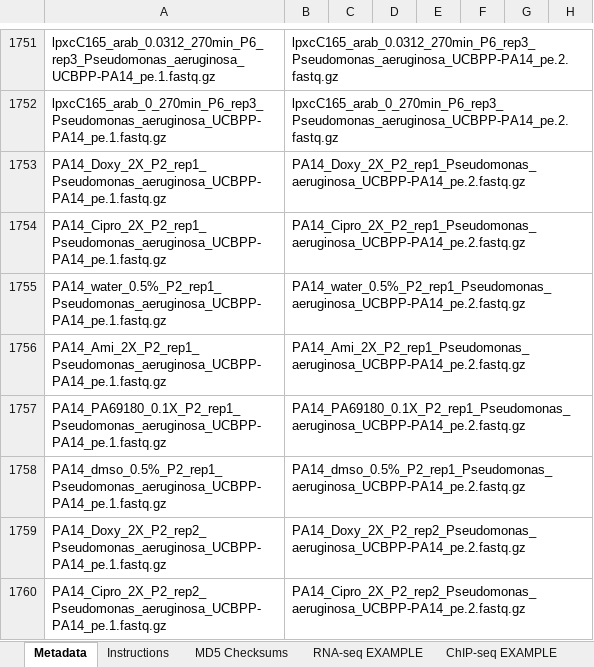
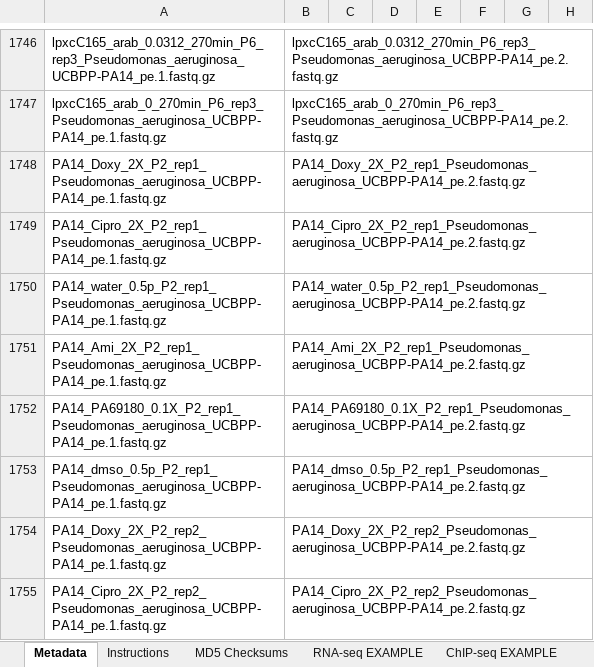
Before and after one commit to broadinstitute/psa_rnaseq_manuscript_rproject, an Excel workbook: reference_files/psa_rnaseq_metadata_geo.xlsx, sheet Metadata, drawn as a sheet; only a part is shown, gaps mark what is left out; values as stored, in another font and other column widths than the file's, no borders; charts and pictures and conditional formats not drawn; addresses are those after the commit; the diff covers the shown part only; the diff names each change by its address in the sheet, - before the commit and + after, or states it on an @@ line.

Commit message:
update count tables and geo metadata

```diff
--- a/reference_files/psa_rnaseq_metadata_geo.xlsx (sheet Metadata)
+++ b/reference_files/psa_rnaseq_metadata_geo.xlsx (sheet Metadata)
-A1750: PA14_water_0.5%_P2_rep1_Pseudomonas_aeruginosa_UCBPP-PA14_pe.1.fastq.gz
+A1750: PA14_water_0.5p_P2_rep1_Pseudomonas_aeruginosa_UCBPP-PA14_pe.1.fastq.gz
-B1750: PA14_water_0.5%_P2_rep1_Pseudomonas_aeruginosa_UCBPP-PA14_pe.2.fastq.gz
+B1750: PA14_water_0.5p_P2_rep1_Pseudomonas_aeruginosa_UCBPP-PA14_pe.2.fastq.gz
-A1753: PA14_dmso_0.5%_P2_rep1_Pseudomonas_aeruginosa_UCBPP-PA14_pe.1.fastq.gz
+A1753: PA14_dmso_0.5p_P2_rep1_Pseudomonas_aeruginosa_UCBPP-PA14_pe.1.fastq.gz
-B1753: PA14_dmso_0.5%_P2_rep1_Pseudomonas_aeruginosa_UCBPP-PA14_pe.2.fastq.gz
+B1753: PA14_dmso_0.5p_P2_rep1_Pseudomonas_aeruginosa_UCBPP-PA14_pe.2.fastq.gz
```
Also changed, not shown: 6 removed rows and 47 edited cells elsewhere in this sheet, sheet MD5 Checksums, 2 other files.
